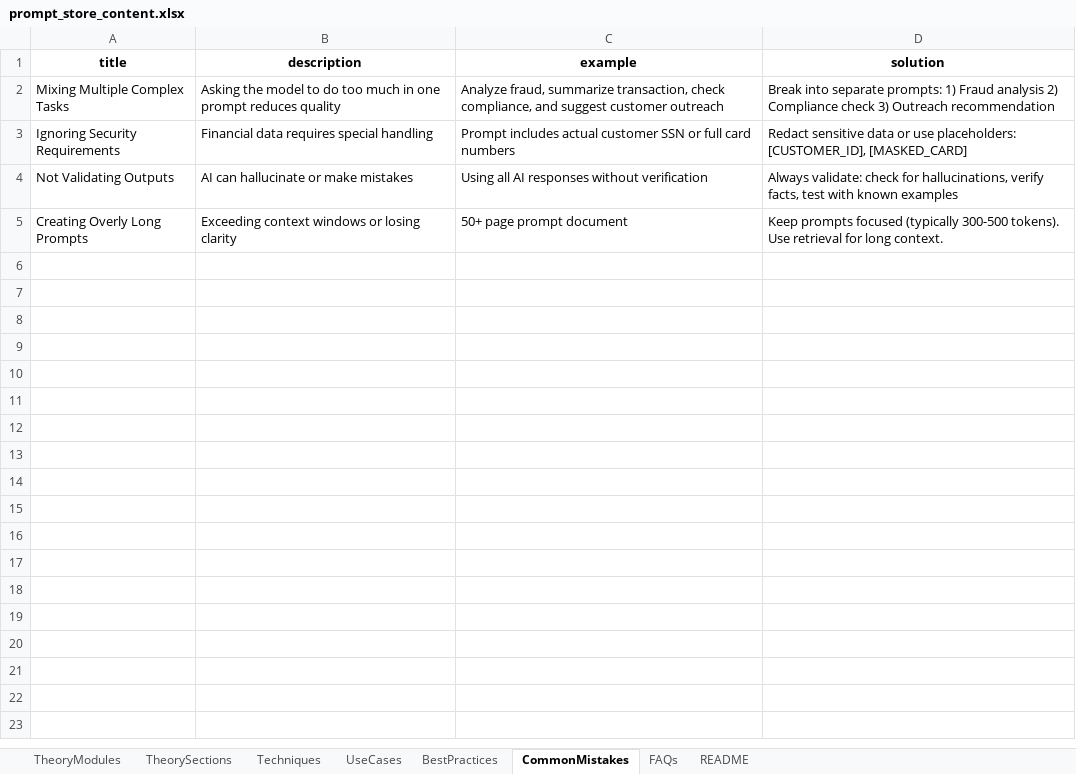
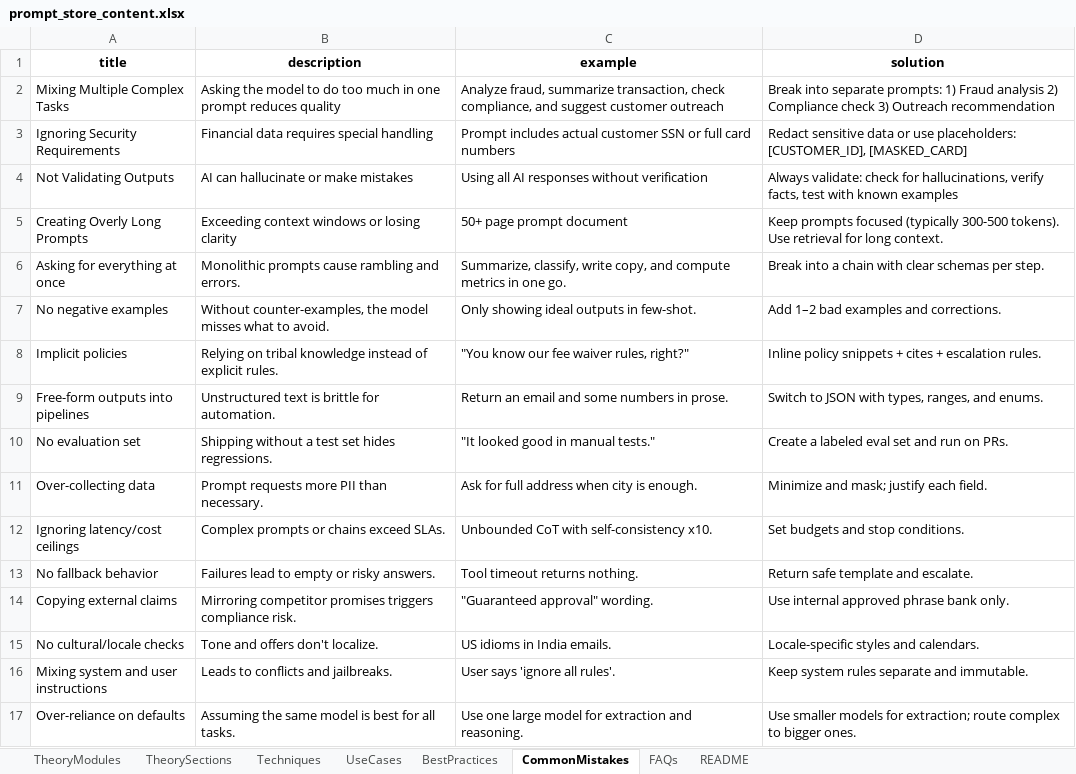
Before and after one commit to amritanshverma98/Prompt-Store, an Excel workbook: docs/prompt_store_content.xlsx, sheet CommonMistakes, drawn as a sheet; values as stored, in another font and other column widths than the file's, no borders; the diff names each change by its address in the sheet, - before the commit and + after, or states it on an @@ line.

```diff
--- a/docs/prompt_store_content.xlsx (sheet CommonMistakes)
+++ b/docs/prompt_store_content.xlsx (sheet CommonMistakes)
+row 6: Asking for everything at once | Monolithic prompts cause rambling and errors. | Summarize, classify, write copy, and compute metrics in one go. | Break into a chain with clear schemas per step.
+row 7: No negative examples | Without counter-examples, the model misses what to avoid. | Only showing ideal outputs in few-shot. | Add 1–2 bad examples and corrections.
+row 8: Implicit policies | Relying on tribal knowledge instead of explicit rules. | "You know our fee waiver rules, right?" | Inline policy snippets + cites + escalation rules.
+row 9: Free-form outputs into pipelines | Unstructured text is brittle for automation. | Return an email and some numbers in prose. | Switch to JSON with types, ranges, and enums.
+row 10: No evaluation set | Shipping without a test set hides regressions. | "It looked good in manual tests." | Create a labeled eval set and run on PRs.
+row 11: Over-collecting data | Prompt requests more PII than necessary. | Ask for full address when city is enough. | Minimize and mask; justify each field.
+row 12: Ignoring latency/cost ceilings | Complex prompts or chains exceed SLAs. | Unbounded CoT with self-consistency x10. | Set budgets and stop conditions.
+row 13: No fallback behavior | Failures lead to empty or risky answers. | Tool timeout returns nothing. | Return safe template and escalate.
+row 14: Copying external claims | Mirroring competitor promises triggers compliance risk. | "Guaranteed approval" wording. | Use internal approved phrase bank only.
+row 15: No cultural/locale checks | Tone and offers don't localize. | US idioms in India emails. | Locale-specific styles and calendars.
+row 16: Mixing system and user instructions | Leads to conflicts and jailbreaks. | User says 'ignore all rules'. | Keep system rules separate and immutable.
+row 17: Over-reliance on defaults | Assuming the same model is best for all tasks. | Use one large model for extraction and reasoning. | Use smaller models for extraction; route complex to bigger ones.
```
Also changed, not shown: sheet Techniques, sheet UseCases, sheet TheorySections, sheet BestPractices, sheet FAQs, sheet TheoryModules.
